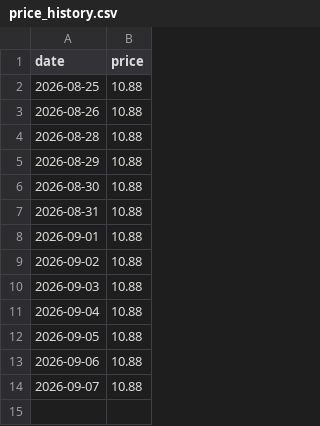
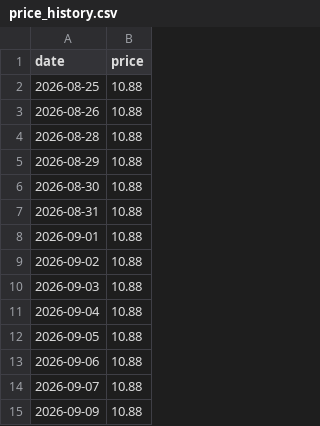
Before and after one commit to wjh6389839/DediRock-record, a CSV file: price_history.csv, drawn as a sheet.

```diff
--- a/price_history.csv
+++ b/price_history.csv
@@ -14 +14,2 @@ date,price
 2026-09-07,10.88
+2026-09-09,10.88
```
Also changed, not shown: 1 other file.
